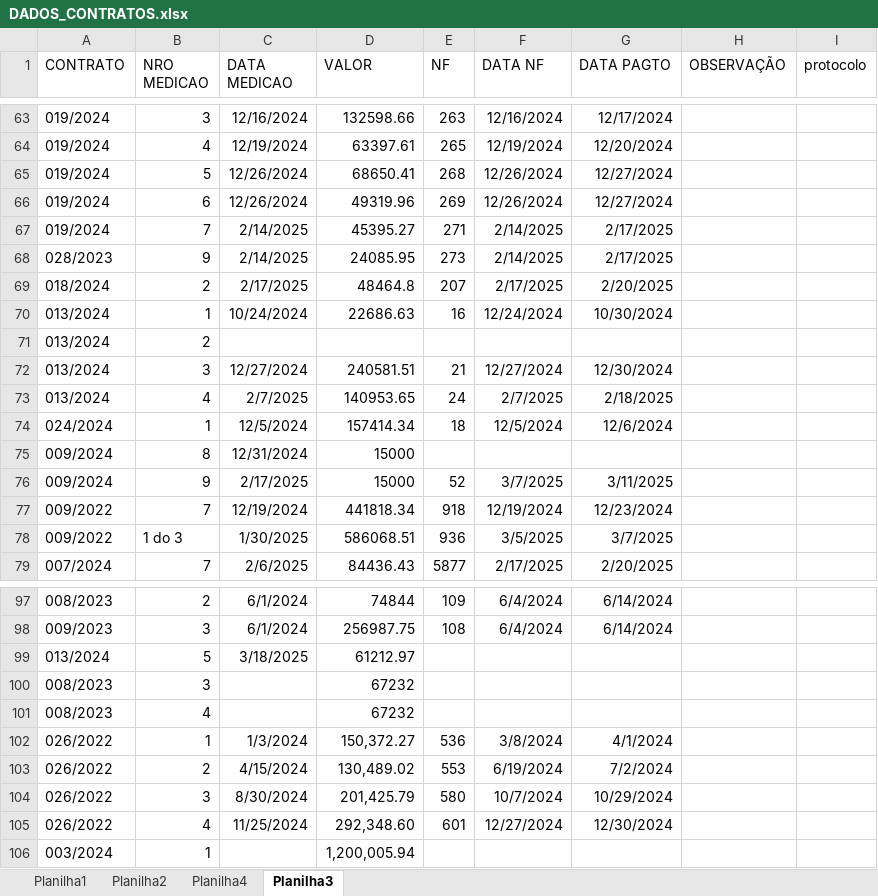
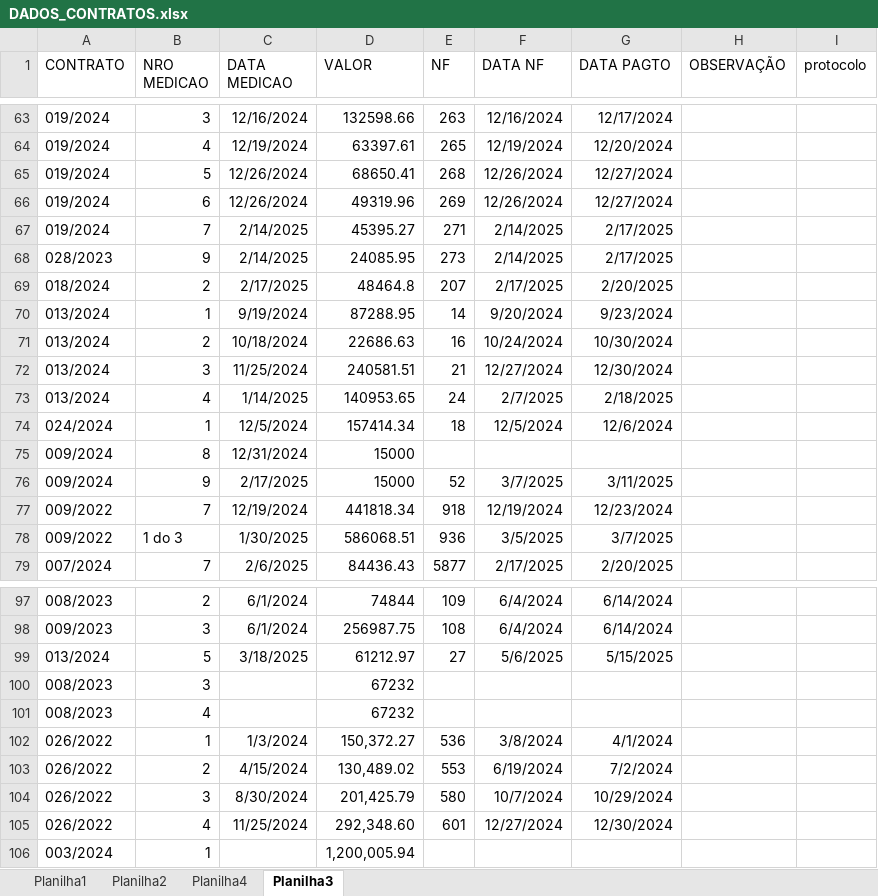
Before and after one commit to brumas2022/patrimonio, an Excel workbook: DADOS_CONTRATOS.xlsx, sheet Planilha3, drawn as a sheet; only a part is shown, gaps mark what is left out; values as stored, in another font and other column widths than the file's, no borders; removed rows and columns are numbered as before the commit, all else as after; the diff names each change by its address in the sheet, - before the commit and + after, or states it on an @@ line.

Commit message:
Update DADOS_CONTRATOS.xlsx

```diff
--- a/DADOS_CONTRATOS.xlsx (sheet Planilha3)
+++ b/DADOS_CONTRATOS.xlsx (sheet Planilha3)
+row 70: 013/2024 | 1 | 9/19/2024 | 87288.95 | 14 | 9/20/2024 | 9/23/2024
-B71 (NRO MEDICAO): 1
+B71 (NRO MEDICAO): 2
-C71 (DATA MEDICAO): 10/24/2024
+C71 (DATA MEDICAO): 10/18/2024
-F71 (DATA NF): 12/24/2024
+F71 (DATA NF): 10/24/2024
-row 71: 013/2024 | 2
-C72 (DATA MEDICAO): 12/27/2024
+C72 (DATA MEDICAO): 11/25/2024
-C73 (DATA MEDICAO): 2/7/2025
+C73 (DATA MEDICAO): 1/14/2025
-E99 (NF): (empty)
+E99 (NF): 27
-F99 (DATA NF): (empty)
+F99 (DATA NF): 5/6/2025
-G99 (DATA PAGTO): (empty)
+G99 (DATA PAGTO): 5/15/2025
```
Also changed, not shown: sheet Planilha2.
